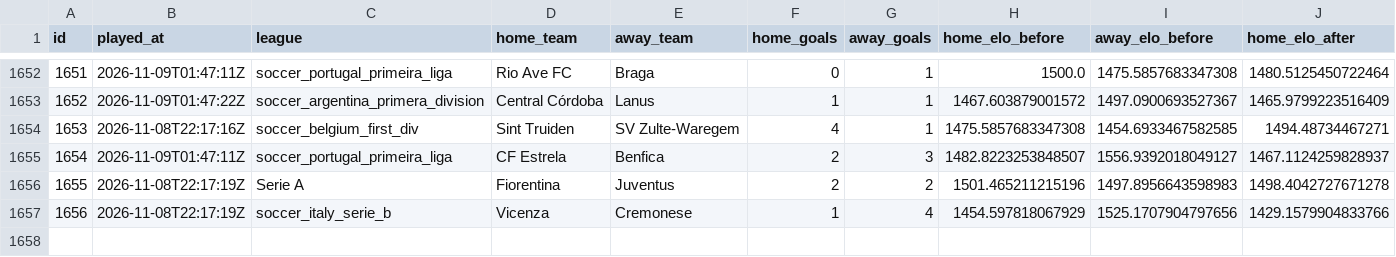
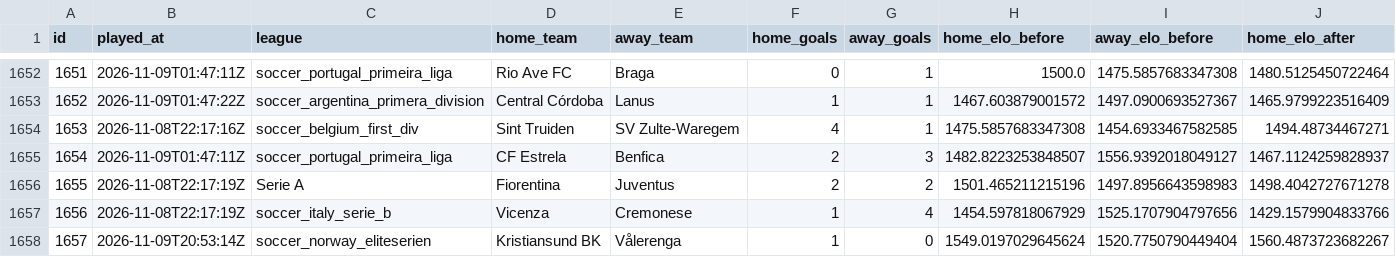
Before and after one commit to marianmatus73-dot/Futbal_dnes, a CSV file: exports/history_football_elo_matches.csv, drawn as a sheet; only a part is shown, gaps mark what is left out; rows hold the shown columns only; the diff names each change by its address in the sheet, - before the commit and + after, or states it on an @@ line.

```diff
--- a/exports/history_football_elo_matches.csv
+++ b/exports/history_football_elo_matches.csv
+row 1658: 1657 | 2026-11-09T20:53:14Z | soccer_norway_eliteserien | Kristiansund BK | Vålerenga | 1 | 0 | 1549.0197029645624 | 1520.7750790449404 | 1560.4873723682267
```
Also changed, not shown: exports/history_football_form_matches.csv, exports/history_football_market_snapshots_v14.csv, 57 other files.
